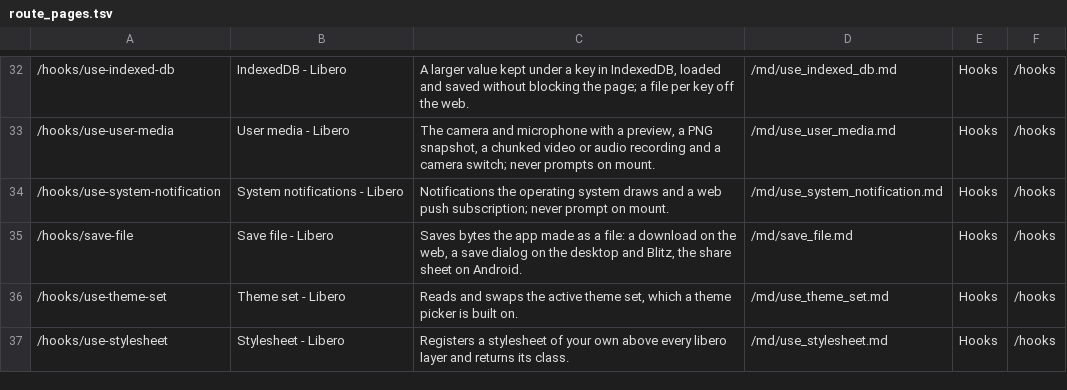
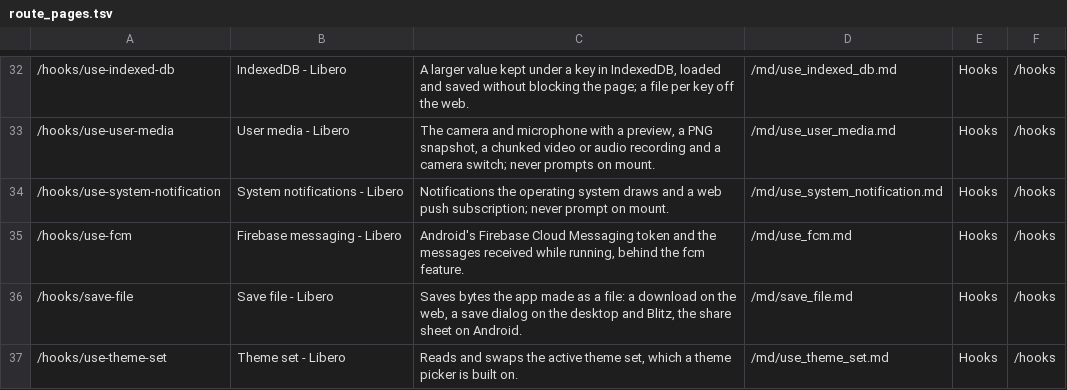
Before and after one commit to tdymel/libero, a TSV file: docs/route_pages.tsv, drawn as a sheet; only a part is shown, gaps mark what is left out; the shorter side is filled out with more unchanged rows; the diff names each change by its address in the sheet, - before the commit and + after, or states it on an @@ line.

```diff
--- a/docs/route_pages.tsv
+++ b/docs/route_pages.tsv
+row 35: /hooks/use-fcm | Firebase messaging - Libero | Android's Firebase Cloud Messaging token and the messages received while running, behind the fcm feature. | /md/use_fcm.md | Hooks | /hooks
```
Also changed, not shown: 41 other files.
